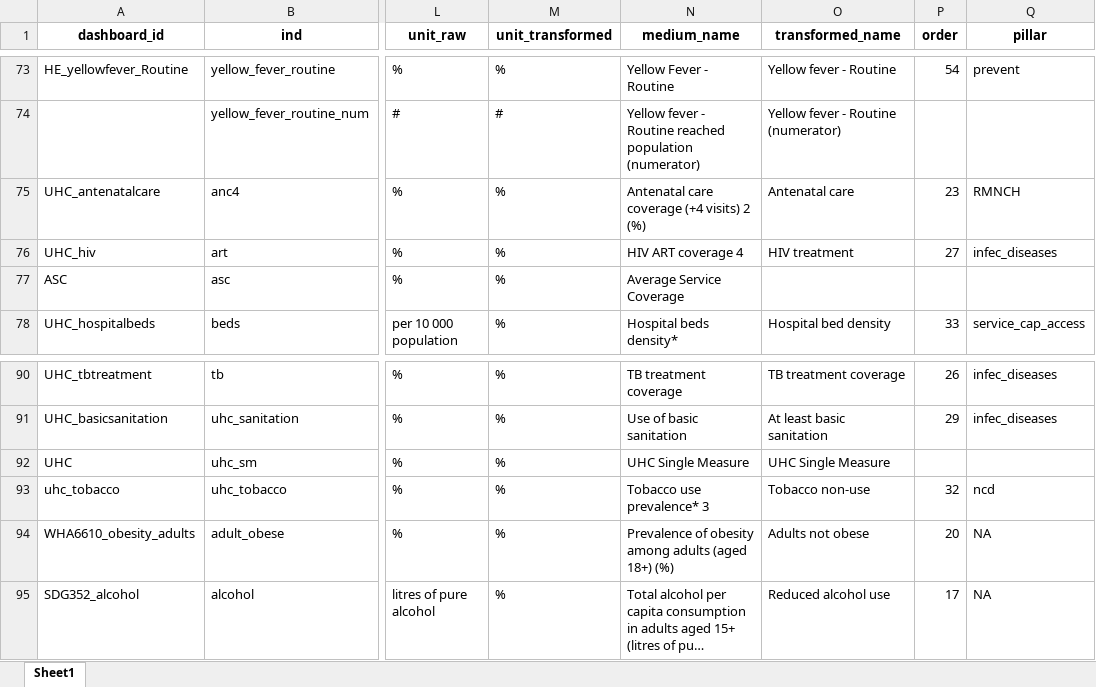
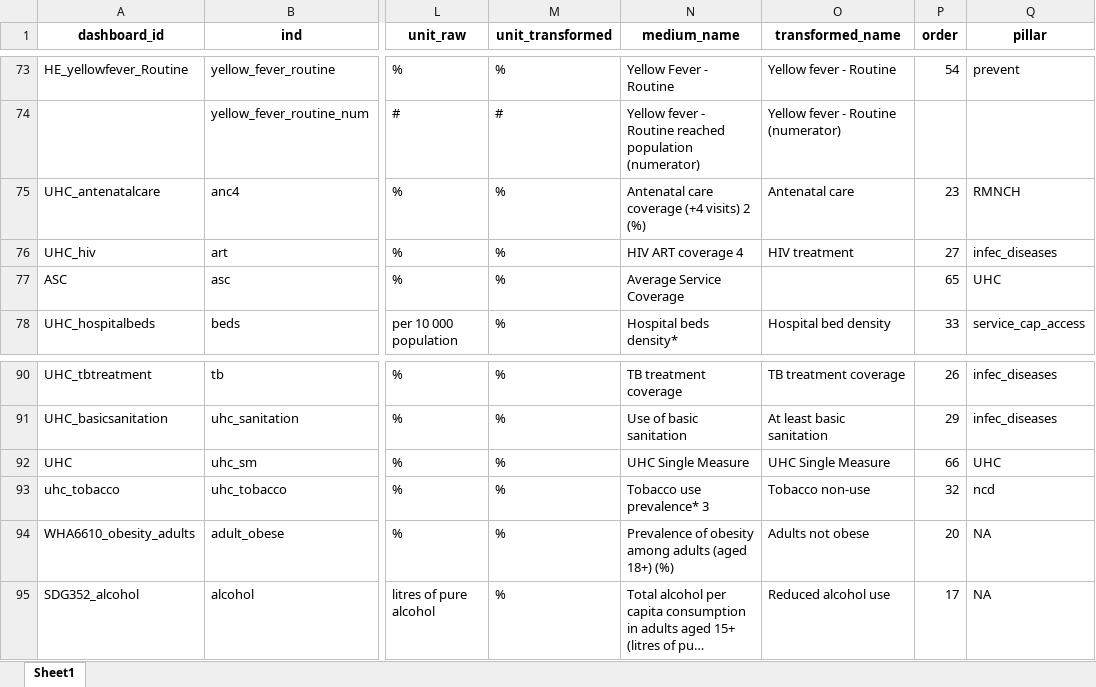
Before and after one commit to gpw13/billionaiRe, an Excel workbook: data-raw/indicator_df.xlsx, sheet Sheet1, drawn as a sheet; only a part is shown, gaps mark what is left out; long unchanged cells end in …; values as stored, in another font and other column widths than the file's, no borders; the diff names each change by its address in the sheet, - before the commit and + after, or states it on an @@ line.

Commit message:
Modify indicator_df to add extra information to indicators. (#29)

```diff
--- a/data-raw/indicator_df.xlsx (sheet Sheet1)
+++ b/data-raw/indicator_df.xlsx (sheet Sheet1)
-P77 (order): (empty)
+P77 (order): 65
-Q77 (pillar): (empty)
+Q77 (pillar): UHC
-P92 (order): (empty)
+P92 (order): 66
-Q92 (pillar): (empty)
+Q92 (pillar): UHC
```
Also changed, not shown: 4 other files.
